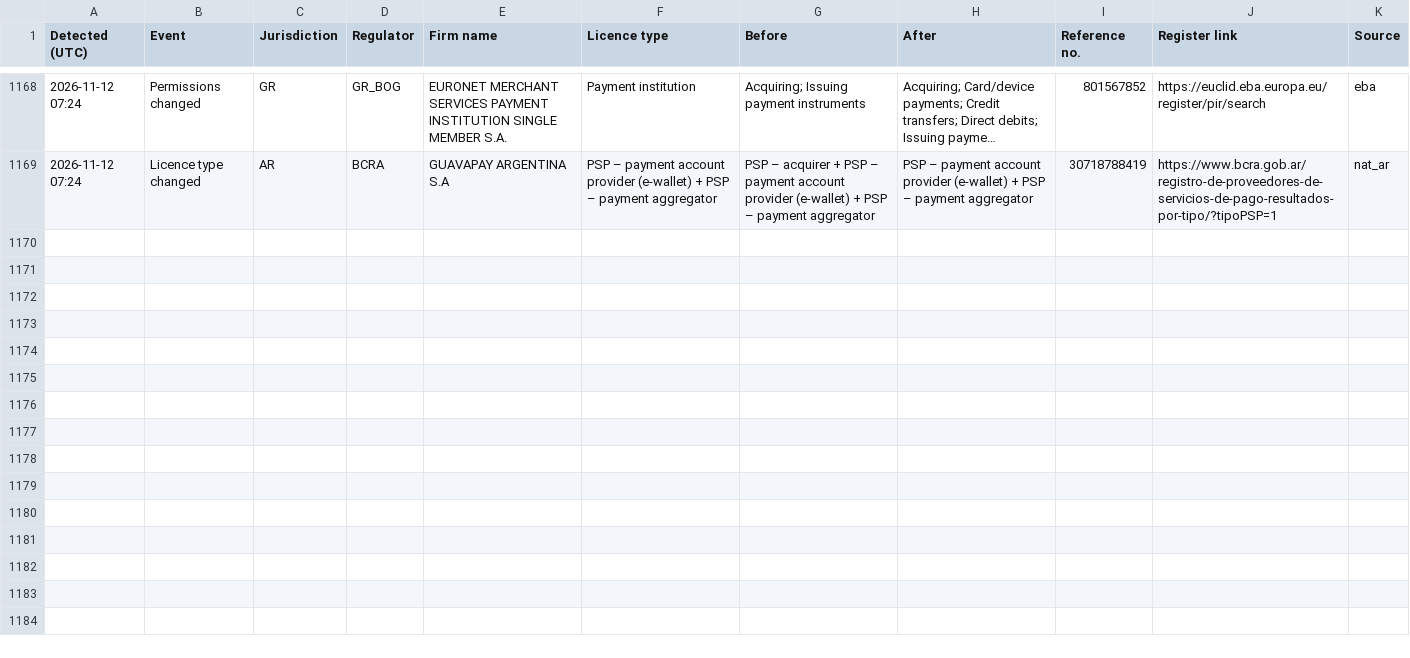
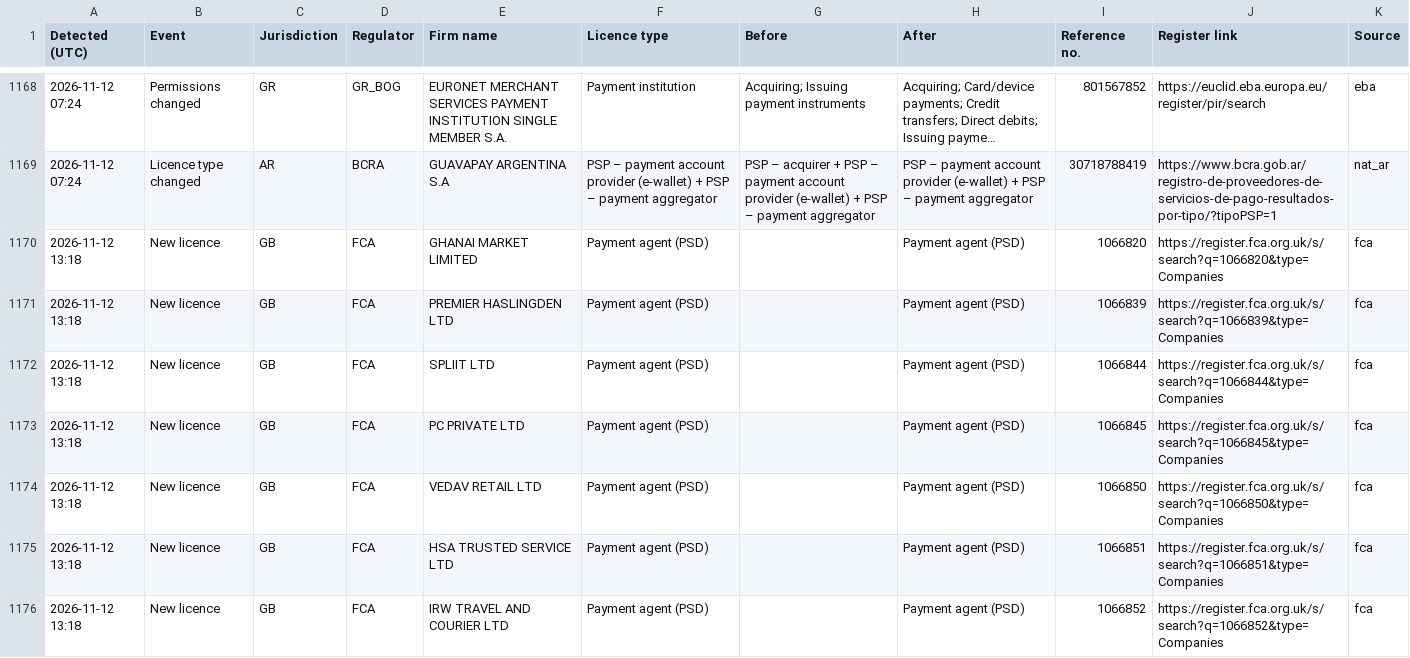
Before and after one commit to TheShaz77/licence-tracker, a CSV file: data/changes.csv, drawn as a sheet; only a part is shown, gaps mark what is left out; long unchanged cells end in …; the diff names each change by its address in the sheet, - before the commit and + after, or states it on an @@ line.

```diff
--- a/data/changes.csv
+++ b/data/changes.csv
+row 1170: 2026-11-12 13:18 | New licence | GB | FCA | GHANAI MARKET LIMITED | Payment agent (PSD) |  | Payment agent (PSD) | 1066820 | https://register.fca.org.uk/s/search?q=1066820&type=Companies | fca
+row 1171: 2026-11-12 13:18 | New licence | GB | FCA | PREMIER HASLINGDEN LTD | Payment agent (PSD) |  | Payment agent (PSD) | 1066839 | https://register.fca.org.uk/s/search?q=1066839&type=Companies | fca
+row 1172: 2026-11-12 13:18 | New licence | GB | FCA | SPLIIT LTD | Payment agent (PSD) |  | Payment agent (PSD) | 1066844 | https://register.fca.org.uk/s/search?q=1066844&type=Companies | fca
+row 1173: 2026-11-12 13:18 | New licence | GB | FCA | PC PRIVATE LTD | Payment agent (PSD) |  | Payment agent (PSD) | 1066845 | https://register.fca.org.uk/s/search?q=1066845&type=Companies | fca
+row 1174: 2026-11-12 13:18 | New licence | GB | FCA | VEDAV RETAIL LTD | Payment agent (PSD) |  | Payment agent (PSD) | 1066850 | https://register.fca.org.uk/s/search?q=1066850&type=Companies | fca
+row 1175: 2026-11-12 13:18 | New licence | GB | FCA | HSA TRUSTED SERVICE LTD | Payment agent (PSD) |  | Payment agent (PSD) | 1066851 | https://register.fca.org.uk/s/search?q=1066851&type=Companies | fca
+row 1176: 2026-11-12 13:18 | New licence | GB | FCA | IRW TRAVEL AND COURIER LTD | Payment agent (PSD) |  | Payment agent (PSD) | 1066852 | https://register.fca.org.uk/s/search?q=1066852&type=Companies | fca
```
Also changed, not shown: data/source_check.csv, 9 other files.
